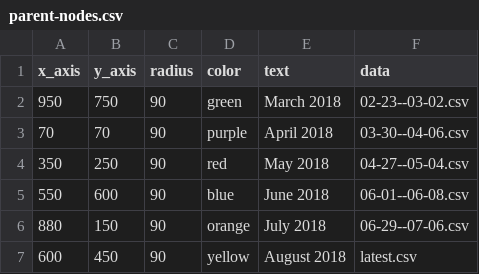
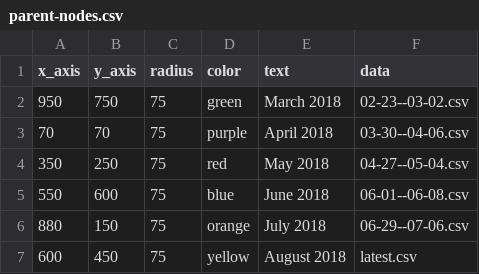
Before and after one commit to nmatison/datafy, a CSV file: parent-nodes.csv, drawn as a sheet.

```diff
--- a/parent-nodes.csv
+++ b/parent-nodes.csv
@@ -1,7 +1,7 @@
 x_axis,y_axis,radius,color,text,data
-950,750,90,green,March 2018,02-23--03-02.csv
-70,70,90,purple,April 2018,03-30--04-06.csv
-350,250,90,red,May 2018,04-27--05-04.csv
-550,600,90,blue,June 2018,06-01--06-08.csv
-880,150,90,orange,July 2018,06-29--07-06.csv
-600,450,90,yellow,August 2018,latest.csv
+950,750,75,green,March 2018,02-23--03-02.csv
+70,70,75,purple,April 2018,03-30--04-06.csv
+350,250,75,red,May 2018,04-27--05-04.csv
+550,600,75,blue,June 2018,06-01--06-08.csv
+880,150,75,orange,July 2018,06-29--07-06.csv
+600,450,75,yellow,August 2018,latest.csv
```
Also changed, not shown: 8 other files.
